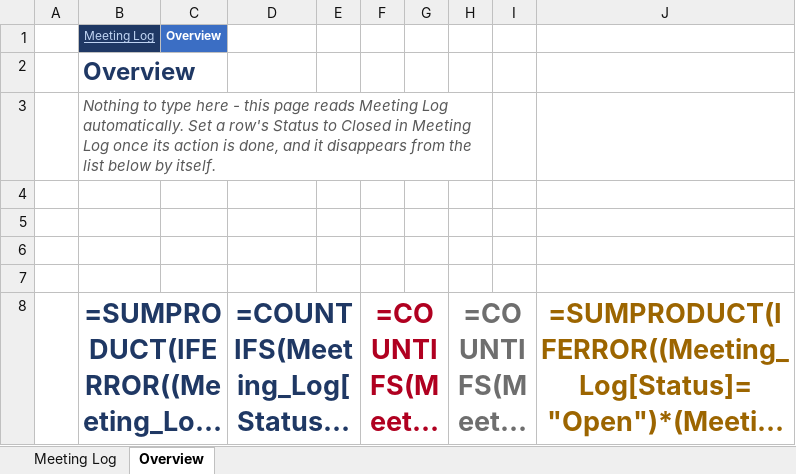
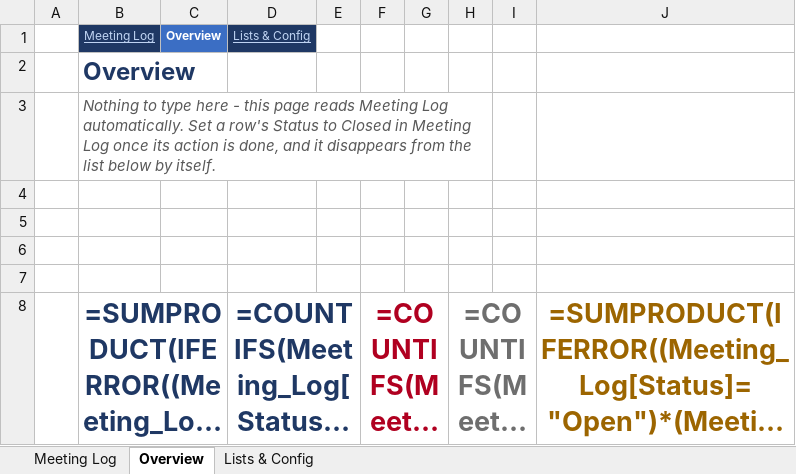
Before and after one commit to youssrirejeb-cmd/Abc, an Excel workbook: HBX Commissioning Review.xlsx, sheet Overview, drawn as a sheet; only a part is shown; long unchanged cells end in …; values as stored, in another font and other column widths than the file's, no borders; formulas without a stored value are shown as written; conditional formats not drawn; the diff names each change by its address in the sheet, - before the commit and + after, or states it on an @@ line.

```diff
--- a/HBX Commissioning Review.xlsx (sheet Overview)
+++ b/HBX Commissioning Review.xlsx (sheet Overview)
+sheet tab: Lists & Config
-D1: (empty)
+D1: Lists & Config
-D1 fill: none
+D1 fill: #1F3864
```
Also changed, not shown: sheet Meeting Log.
